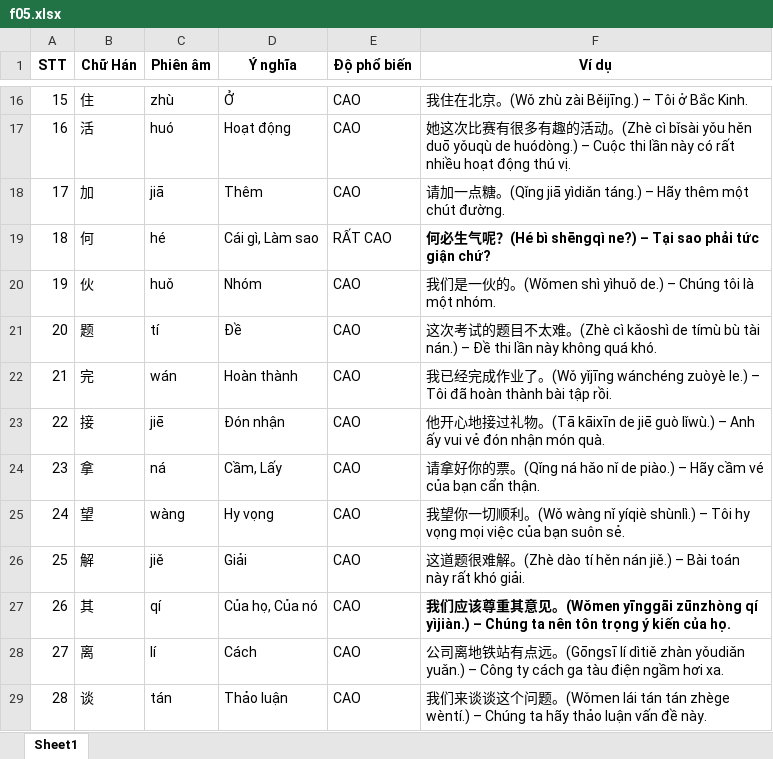
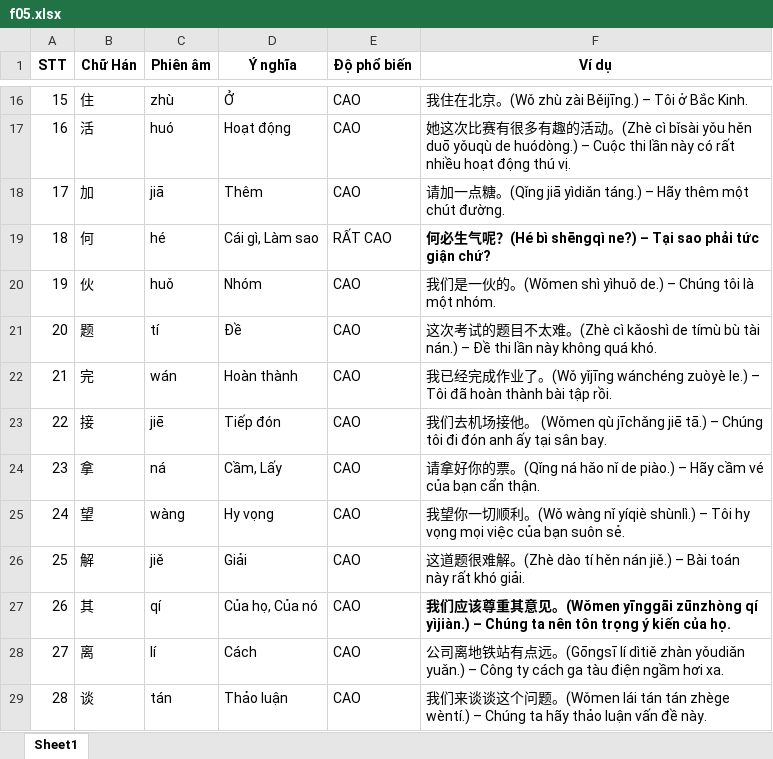
Before and after one commit to TonyPham1403/tuvung, an Excel workbook: data/f05.xlsx, sheet Sheet1, drawn as a sheet; only a part is shown, gaps mark what is left out; values as stored, in another font and other column widths than the file's, no borders; the diff names each change by its address in the sheet, - before the commit and + after, or states it on an @@ line.

```diff
--- a/data/f05.xlsx (sheet Sheet1)
+++ b/data/f05.xlsx (sheet Sheet1)
-D23 (Ý nghĩa): Đón nhận
+D23 (Ý nghĩa): Tiếp đón
-F23 (Ví dụ): 他开心地接过礼物。(Tā kāixīn de jiē guò lǐwù.) – Anh ấy vui vẻ đón nhận món quà.
+F23 (Ví dụ): 我们去机场接他。 (Wǒmen qù jīchǎng jiē tā.) – Chúng tôi đi đón anh ấy tại sân bay.
```
Also changed, not shown: 1 other file.
